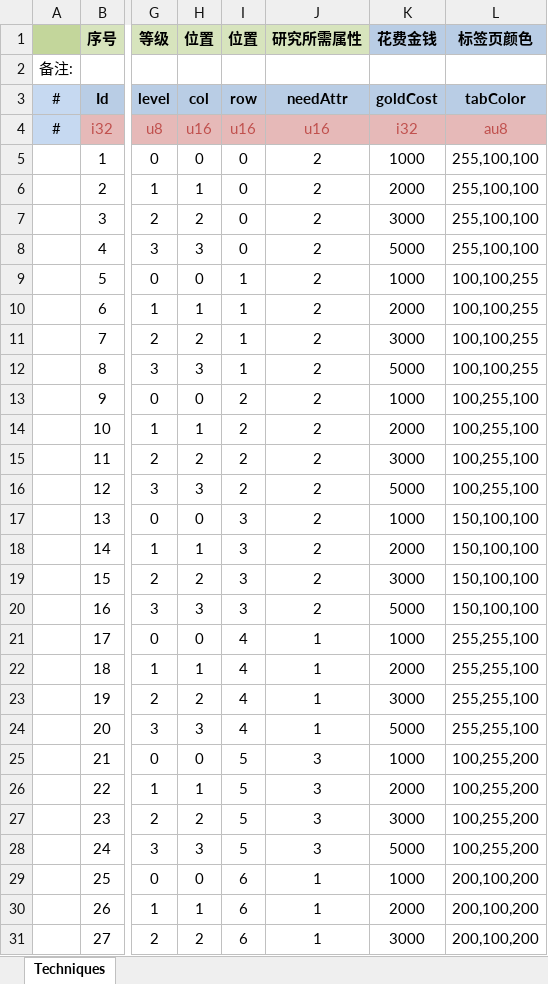
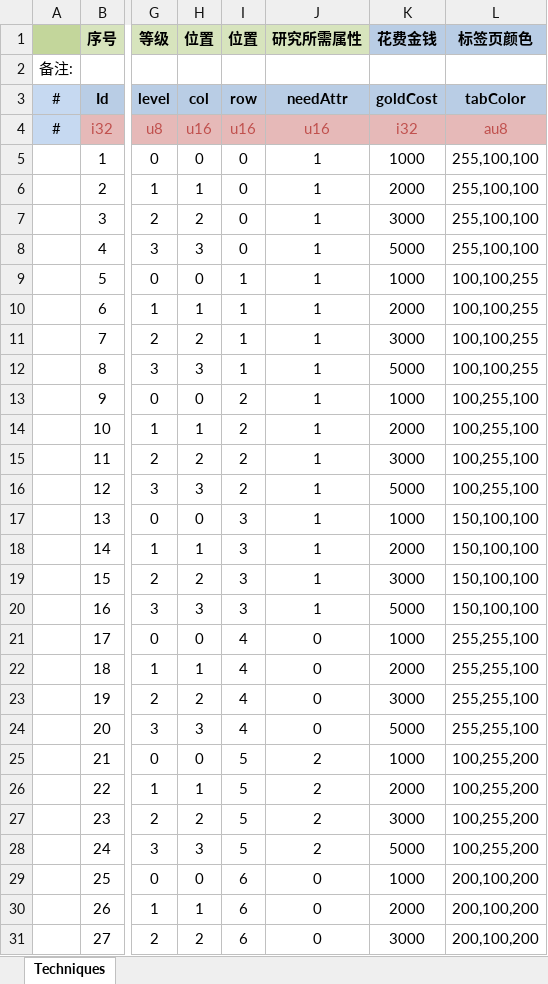
Before and after one commit to JoeLongma/sango_infinity, an Excel workbook: Data/Export/Common/Technique_技术.xlsx, sheet Techniques, drawn as a sheet; only a part is shown, gaps mark what is left out; values as stored, in another font and other column widths than the file's, no borders; the diff covers the shown part only; the diff names each change by its address in the sheet, - before the commit and + after, or states it on an @@ line.

```diff
--- a/Data/Export/Common/Technique_技术.xlsx (sheet Techniques)
+++ b/Data/Export/Common/Technique_技术.xlsx (sheet Techniques)
-J5:J20 (研究所需属性): 2
+J5:J20 (研究所需属性): 1
-J21:J24 (研究所需属性): 1
+J21:J24 (研究所需属性): 0
-J25:J28 (研究所需属性): 3
+J25:J28 (研究所需属性): 2
-J29:J31 (研究所需属性): 1
+J29:J31 (研究所需属性): 0
```
Also changed, not shown: 9 edited cells elsewhere in this sheet, 16 other files.
